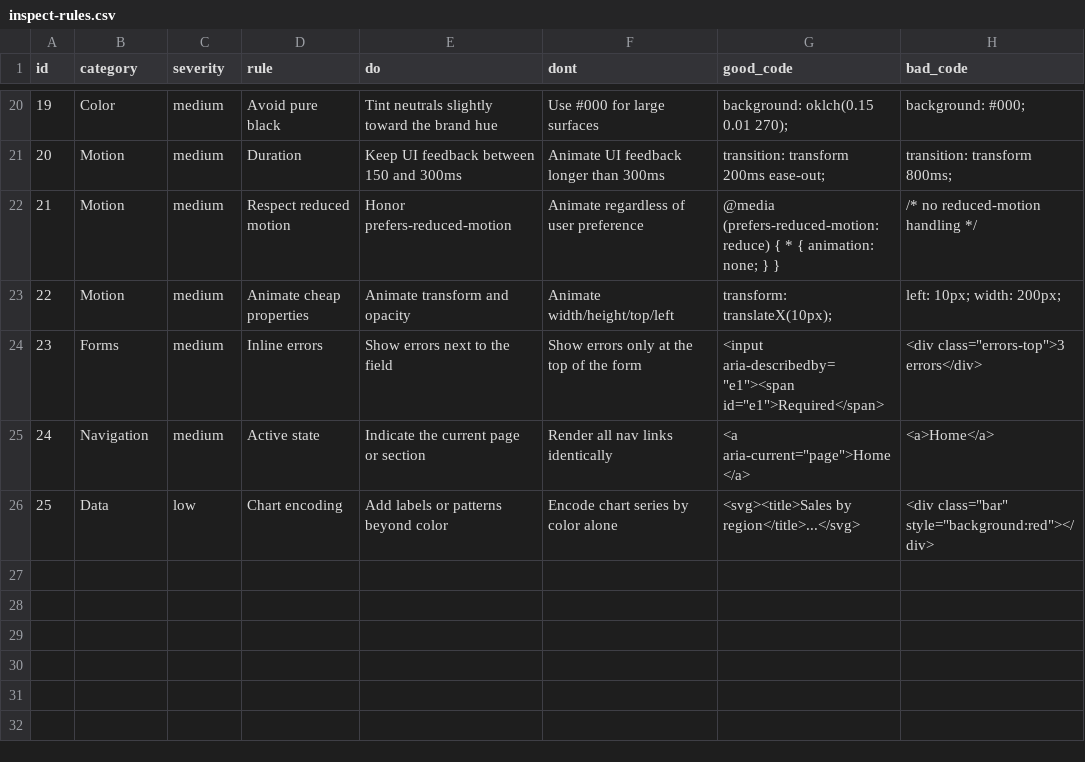
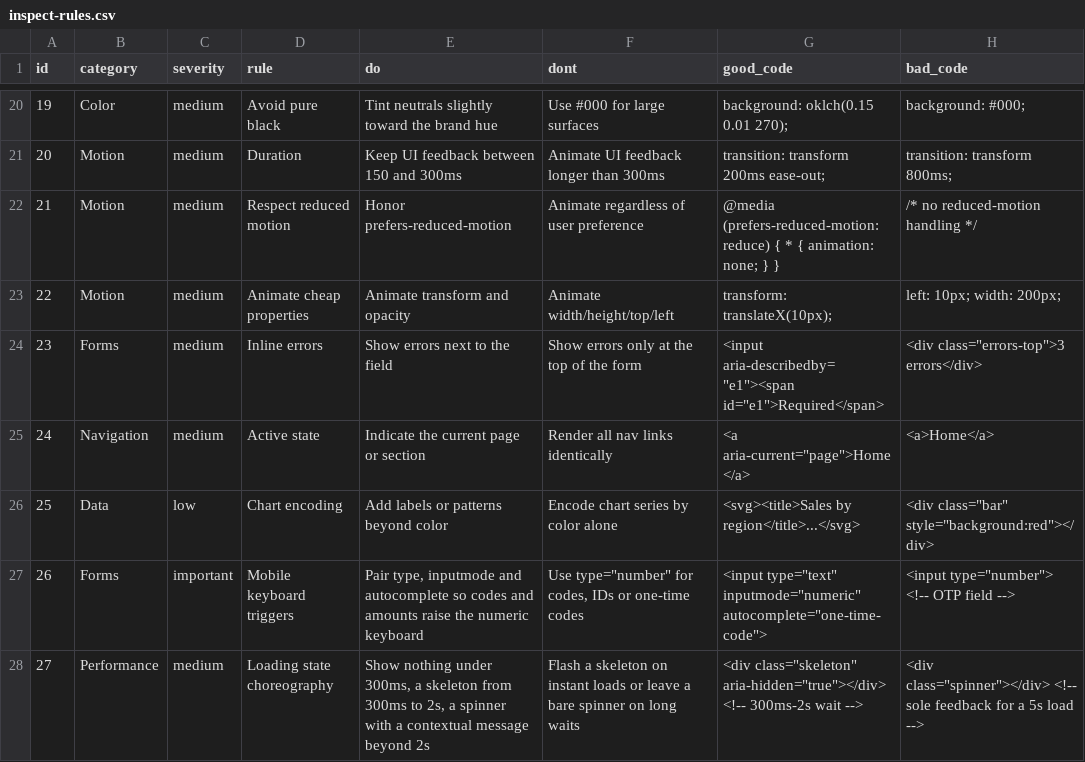
Before and after one commit to MariusYvard/NullToHero, a CSV file: tools/data/inspect-rules.csv, drawn as a sheet; only a part is shown, gaps mark what is left out.

Commit message:
release: v1.10.0 - mobile ergonomics (new /siteasy mobile command, thumb-zone navigation, touch-target standards, mobile-first strategy, keyboard mapping, loading-state choreography)

```diff
--- a/tools/data/inspect-rules.csv
+++ b/tools/data/inspect-rules.csv
@@ -26 +26,3 @@ id,category,severity,rule,do,dont,good_code,bad_code
 25,Data,low,Chart encoding,Add labels or patterns beyond color,Encode chart series by color alone,<svg><title>Sales by region</title>...</svg>,"<div class=""bar"" style=""background:red""></div>"
+26,Forms,important,Mobile keyboard triggers,"Pair type, inputmode and autocomplete so codes and amounts raise the numeric keyboard","Use type=""number"" for codes, IDs or one-time codes","<input type=""text"" inputmode=""numeric"" autocomplete=""one-time-code"">","<input type=""number""> <!-- OTP field -->"
+27,Performance,medium,Loading state choreography,"Show nothing under 300ms, a skeleton from 300ms to 2s, a spinner with a contextual message beyond 2s",Flash a skeleton on instant loads or leave a bare spinner on long waits,"<div class=""skeleton"" aria-hidden=""true""></div> <!-- 300ms-2s wait -->","<div class=""spinner""></div> <!-- sole feedback for a 5s load -->"
```
Also changed, not shown: 24 other files.
